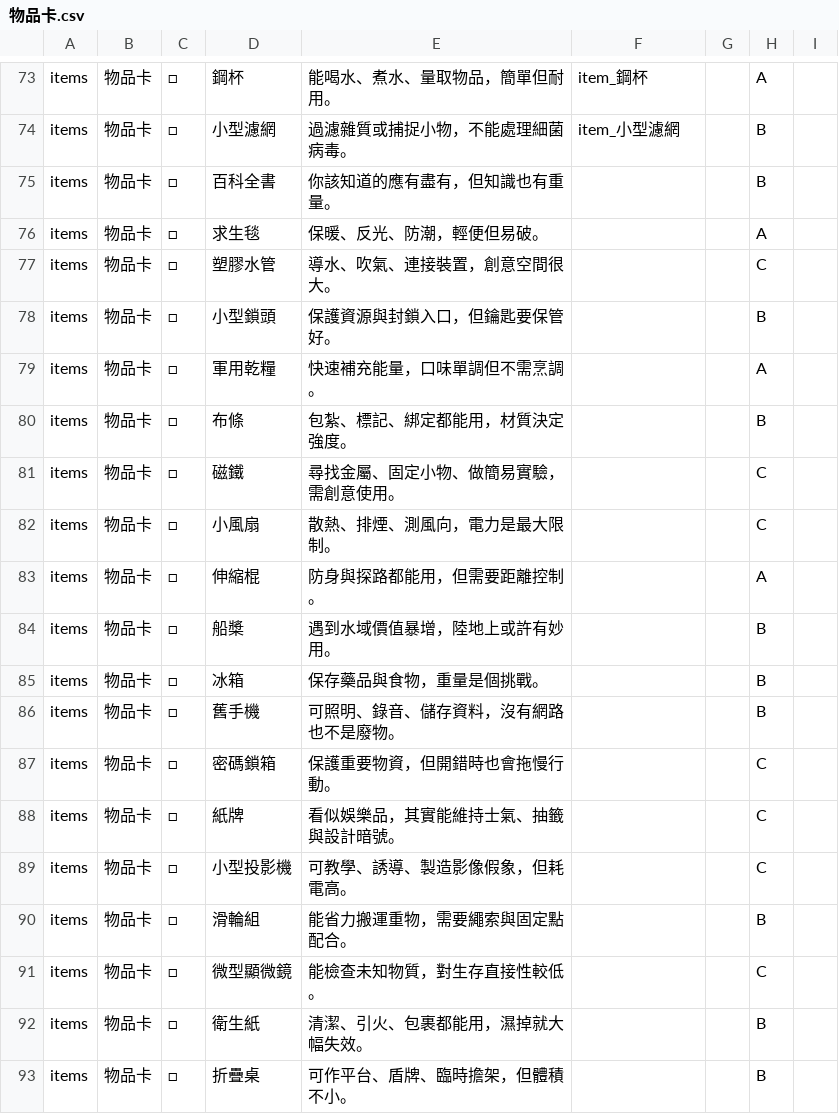
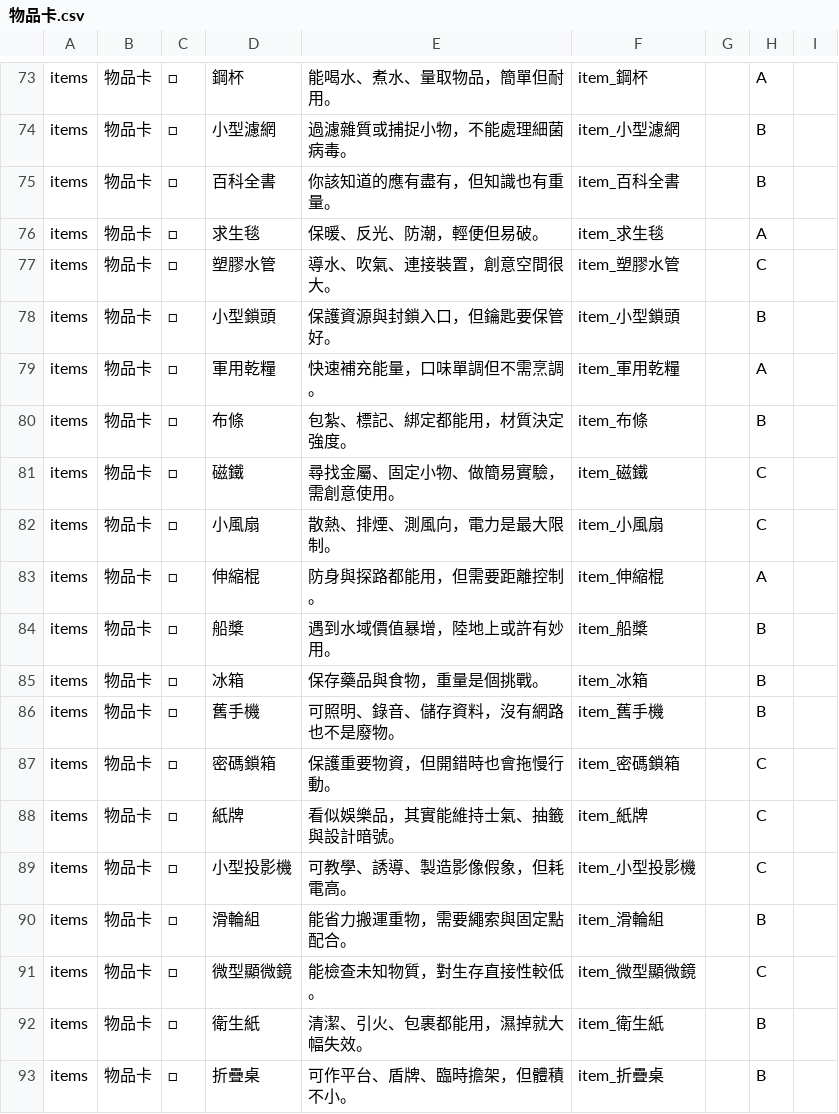
Before and after one commit to macrokernel3000/debatevision, a CSV file: data/cards/物品卡.csv, drawn as a sheet; only a part is shown, gaps mark what is left out.

```diff
--- a/data/cards/物品卡.csv
+++ b/data/cards/物品卡.csv
@@ -220,20 +220,58 @@ item_小型濾網
 ",,B,
-items,物品卡,□,百科全書,你該知道的應有盡有，但知識也有重量。,,,B,
-items,物品卡,□,求生毯,保暖、反光、防潮，輕便但易破。,,,A,
-items,物品卡,□,塑膠水管,導水、吹氣、連接裝置，創意空間很大。,,,C,
-items,物品卡,□,小型鎖頭,保護資源與封鎖入口，但鑰匙要保管好。,,,B,
-items,物品卡,□,軍用乾糧,快速補充能量，口味單調但不需烹調。,,,A,
-items,物品卡,□,布條,包紮、標記、綁定都能用，材質決定強度。,,,B,
-items,物品卡,□,磁鐵,尋找金屬、固定小物、做簡易實驗，需創意使用。,,,C,
-items,物品卡,□,小風扇,散熱、排煙、測風向，電力是最大限制。,,,C,
-items,物品卡,□,伸縮棍,防身與探路都能用，但需要距離控制。,,,A,
-items,物品卡,□,船槳,遇到水域價值暴增，陸地上或許有妙用。,,,B,
-items,物品卡,□,冰箱,保存藥品與食物，重量是個挑戰。,,,B,
-items,物品卡,□,舊手機,可照明、錄音、儲存資料，沒有網路也不是廢物。,,,B,
-items,物品卡,□,密碼鎖箱,保護重要物資，但開錯時也會拖慢行動。,,,C,
-items,物品卡,□,紙牌,看似娛樂品，其實能維持士氣、抽籤與設計暗號。,,,C,
-items,物品卡,□,小型投影機,可教學、誘導、製造影像假象，但耗電高。,,,C,
-items,物品卡,□,滑輪組,能省力搬運重物，需要繩索與固定點配合。,,,B,
-items,物品卡,□,微型顯微鏡,能檢查未知物質，對生存直接性較低。,,,C,
-items,物品卡,□,衛生紙,清潔、引火、包裹都能用，濕掉就大幅失效。,,,B,
-items,物品卡,□,折疊桌,可作平台、盾牌、臨時擔架，但體積不小。,,,B,
+items,物品卡,□,百科全書,你該知道的應有盡有，但知識也有重量。,"
+item_百科全書
+",,B,
+items,物品卡,□,求生毯,保暖、反光、防潮，輕便但易破。,"
+item_求生毯
+",,A,
+items,物品卡,□,塑膠水管,導水、吹氣、連接裝置，創意空間很大。,"
+item_塑膠水管
+",,C,
+items,物品卡,□,小型鎖頭,保護資源與封鎖入口，但鑰匙要保管好。,"
+item_小型鎖頭
+",,B,
+items,物品卡,□,軍用乾糧,快速補充能量，口味單調但不需烹調。,"
+item_軍用乾糧
+",,A,
+items,物品卡,□,布條,包紮、標記、綁定都能用，材質決定強度。,"
+item_布條
+",,B,
+items,物品卡,□,磁鐵,尋找金屬、固定小物、做簡易實驗，需創意使用。,"
+item_磁鐵
+",,C,
+items,物品卡,□,小風扇,散熱、排煙、測風向，電力是最大限制。,"
+item_小風扇
+",,C,
+items,物品卡,□,伸縮棍,防身與探路都能用，但需要距離控制。,"
+item_伸縮棍
+",,A,
+items,物品卡,□,船槳,遇到水域價值暴增，陸地上或許有妙用。,"
+item_船槳
+",,B,
+items,物品卡,□,冰箱,保存藥品與食物，重量是個挑戰。,"
+item_冰箱
+",,B,
+items,物品卡,□,舊手機,可照明、錄音、儲存資料，沒有網路也不是廢物。,"
+item_舊手機
+",,B,
+items,物品卡,□,密碼鎖箱,保護重要物資，但開錯時也會拖慢行動。,"
+item_密碼鎖箱
+",,C,
+items,物品卡,□,紙牌,看似娛樂品，其實能維持士氣、抽籤與設計暗號。,"
+item_紙牌
+",,C,
+items,物品卡,□,小型投影機,可教學、誘導、製造影像假象，但耗電高。,"
+item_小型投影機
+",,C,
+items,物品卡,□,滑輪組,能省力搬運重物，需要繩索與固定點配合。,"
+item_滑輪組
+",,B,
+items,物品卡,□,微型顯微鏡,能檢查未知物質，對生存直接性較低。,"
+item_微型顯微鏡
+",,C,
+items,物品卡,□,衛生紙,清潔、引火、包裹都能用，濕掉就大幅失效。,"
+item_衛生紙
+",,B,
+items,物品卡,□,折疊桌,可作平台、盾牌、臨時擔架，但體積不小。,"
+item_折疊桌
+",,B,
```
Also changed, not shown: 1 other file.
